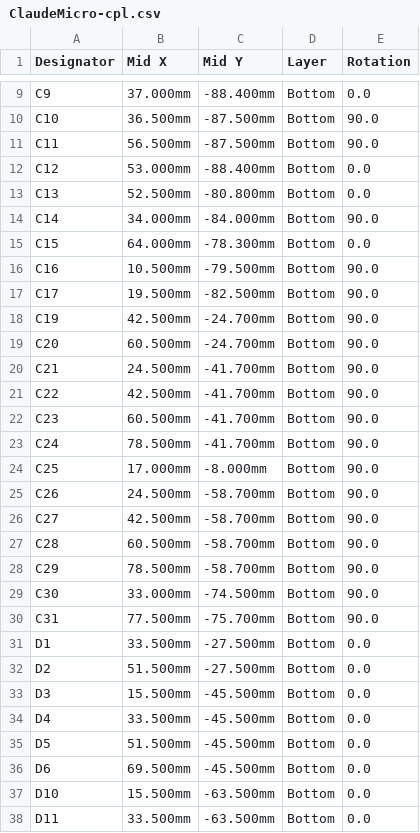
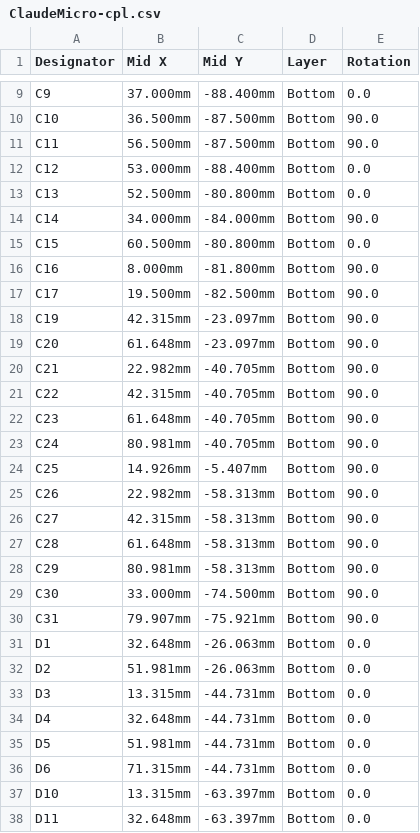
Before and after one commit to Brillar0101/agentdeck, a CSV file: fab/ClaudeMicro-cpl.csv, drawn as a sheet; only a part is shown, gaps mark what is left out; the diff covers the shown part only.

```diff
--- a/fab/ClaudeMicro-cpl.csv
+++ b/fab/ClaudeMicro-cpl.csv
@@ -14,25 +14,25 @@ C13,52.500mm,-80.800mm,Bottom,0.0
 C14,34.000mm,-84.000mm,Bottom,90.0
-C15,64.000mm,-78.300mm,Bottom,0.0
-C16,10.500mm,-79.500mm,Bottom,90.0
+C15,60.500mm,-80.800mm,Bottom,0.0
+C16,8.000mm,-81.800mm,Bottom,90.0
 C17,19.500mm,-82.500mm,Bottom,90.0
-C19,42.500mm,-24.700mm,Bottom,90.0
-C20,60.500mm,-24.700mm,Bottom,90.0
-C21,24.500mm,-41.700mm,Bottom,90.0
-C22,42.500mm,-41.700mm,Bottom,90.0
-C23,60.500mm,-41.700mm,Bottom,90.0
-C24,78.500mm,-41.700mm,Bottom,90.0
-C25,17.000mm,-8.000mm,Bottom,90.0
-C26,24.500mm,-58.700mm,Bottom,90.0
-C27,42.500mm,-58.700mm,Bottom,90.0
-C28,60.500mm,-58.700mm,Bottom,90.0
-C29,78.500mm,-58.700mm,Bottom,90.0
+C19,42.315mm,-23.097mm,Bottom,90.0
+C20,61.648mm,-23.097mm,Bottom,90.0
+C21,22.982mm,-40.705mm,Bottom,90.0
+C22,42.315mm,-40.705mm,Bottom,90.0
+C23,61.648mm,-40.705mm,Bottom,90.0
+C24,80.981mm,-40.705mm,Bottom,90.0
+C25,14.926mm,-5.407mm,Bottom,90.0
+C26,22.982mm,-58.313mm,Bottom,90.0
+C27,42.315mm,-58.313mm,Bottom,90.0
+C28,61.648mm,-58.313mm,Bottom,90.0
+C29,80.981mm,-58.313mm,Bottom,90.0
 C30,33.000mm,-74.500mm,Bottom,90.0
-C31,77.500mm,-75.700mm,Bottom,90.0
-D1,33.500mm,-27.500mm,Bottom,0.0
-D2,51.500mm,-27.500mm,Bottom,0.0
-D3,15.500mm,-45.500mm,Bottom,0.0
-D4,33.500mm,-45.500mm,Bottom,0.0
-D5,51.500mm,-45.500mm,Bottom,0.0
-D6,69.500mm,-45.500mm,Bottom,0.0
-D10,15.500mm,-63.500mm,Bottom,0.0
-D11,33.500mm,-63.500mm,Bottom,0.0
+C31,79.907mm,-75.921mm,Bottom,90.0
+D1,32.648mm,-26.063mm,Bottom,0.0
+D2,51.981mm,-26.063mm,Bottom,0.0
+D3,13.315mm,-44.731mm,Bottom,0.0
+D4,32.648mm,-44.731mm,Bottom,0.0
+D5,51.981mm,-44.731mm,Bottom,0.0
+D6,71.315mm,-44.731mm,Bottom,0.0
+D10,13.315mm,-63.397mm,Bottom,0.0
+D11,32.648mm,-63.397mm,Bottom,0.0
```
Also changed, not shown: 2 added rows, 1 removed row and 40 edited cells elsewhere in this file, fab/ClaudeMicro-pos-raw.csv, 17 other files.
